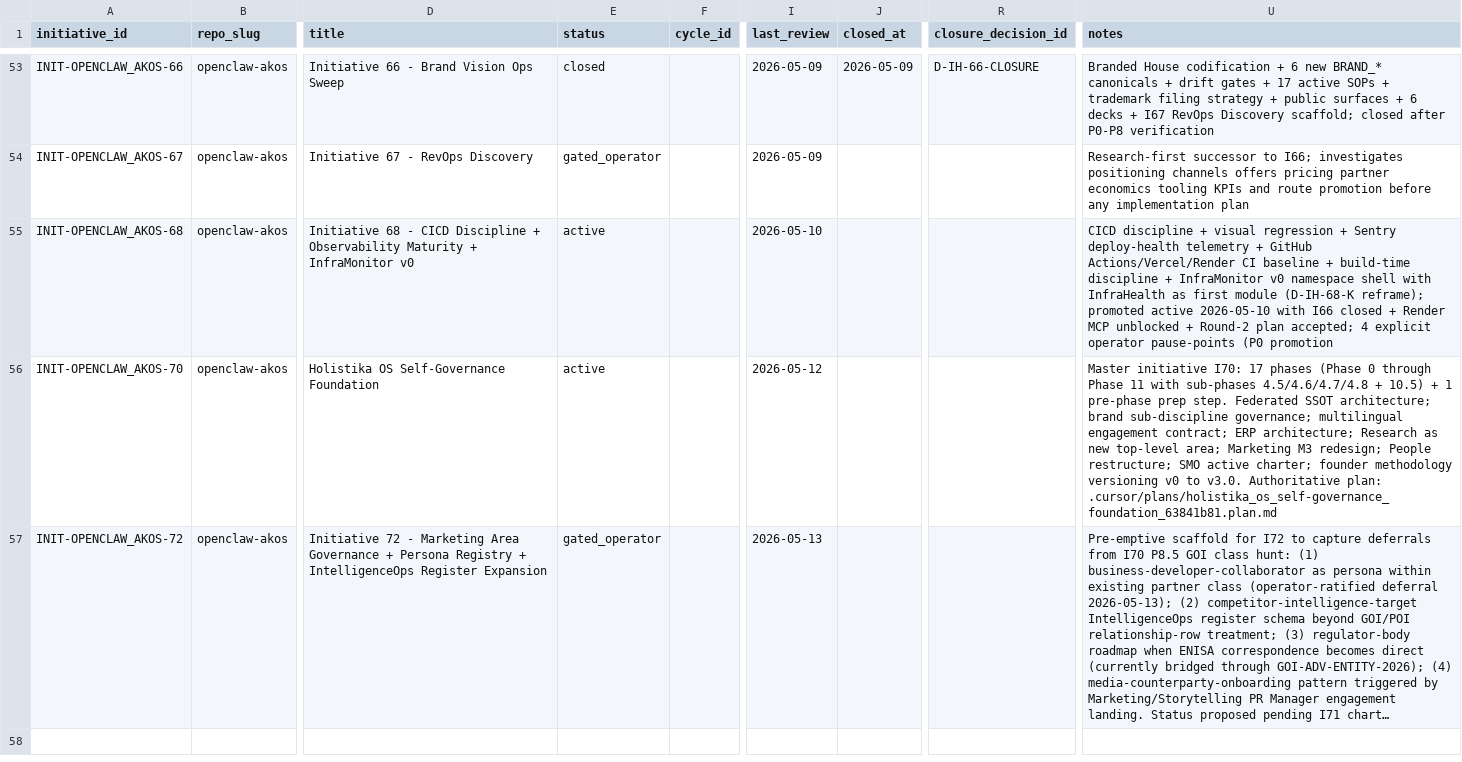
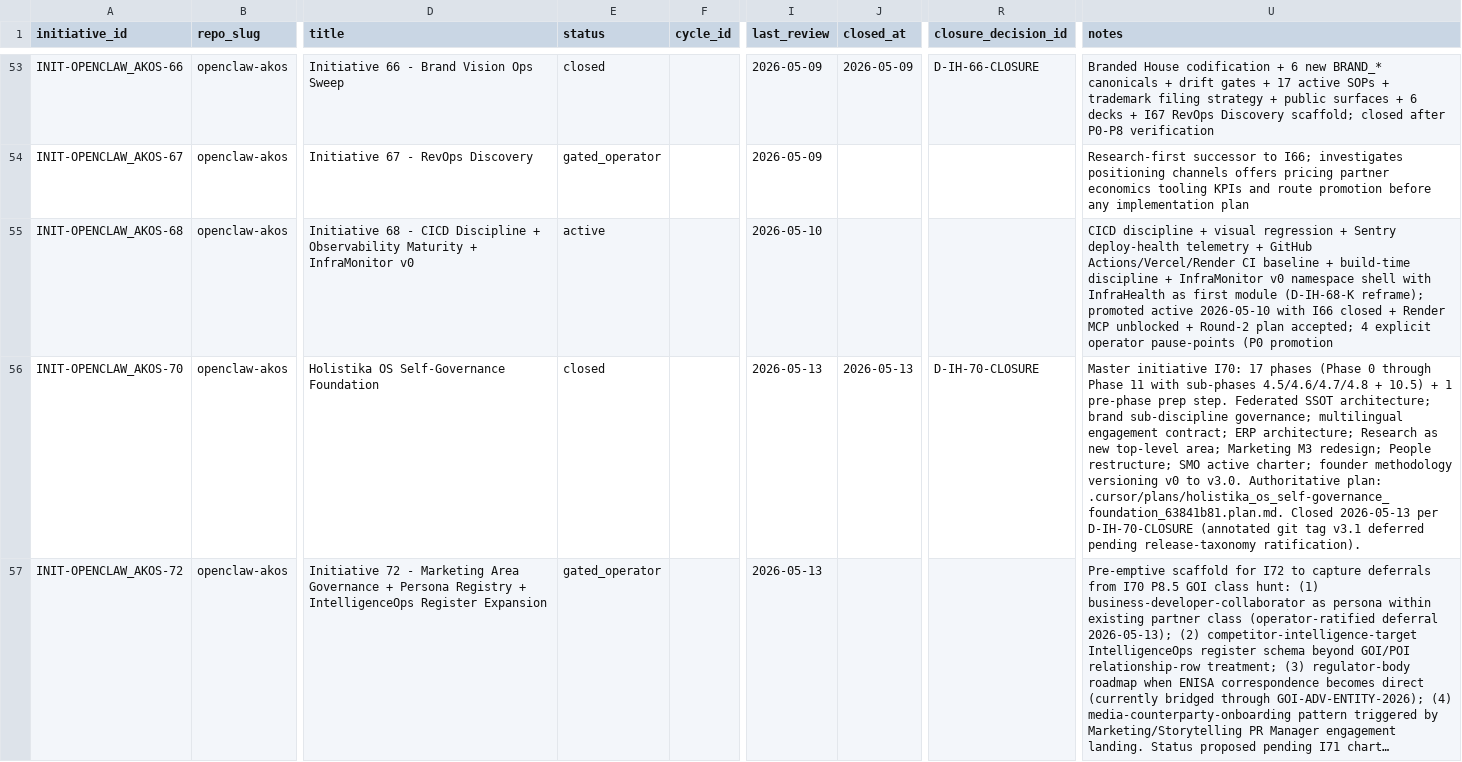
Before and after one commit to FraysaXII/openclaw-akos, a CSV file: docs/references/hlk/v3.0/Admin/O5-1/People/Compliance/canonicals/INITIATIVE_REGISTRY.csv, drawn as a sheet; only a part is shown, gaps mark what is left out; long unchanged cells end in …; the diff names each change by its address in the sheet, - before the commit and + after, or states it on an @@ line.

```diff
--- a/docs/references/hlk/v3.0/Admin/O5-1/People/Compliance/canonicals/INITIATIVE_REGISTRY.csv
+++ b/docs/references/hlk/v3.0/Admin/O5-1/People/Compliance/canonicals/INITIATIVE_REGISTRY.csv
-E56 (status): active
+E56 (status): closed
-I56 (last_review): 2026-05-12
+I56 (last_review): 2026-05-13
-J56 (closed_at): (empty)
+J56 (closed_at): 2026-05-13
-R56 (closure_decision_id): (empty)
+R56 (closure_decision_id): D-IH-70-CLOSURE
-U56 (notes): …Authoritative plan: .cursor/plans/holistika_os_self-governance_foundation_63841b81.plan.md
+U56 (notes): …Authoritative plan: .cursor/plans/holistika_os_self-governance_foundation_63841b81.plan.md. Closed 2026-05-13 per D-IH-70-CLOSURE (annotated git tag v3.1 deferred pending release-taxonomy ratification).
```
Also changed, not shown: docs/references/hlk/v3.0/Admin/O5-1/People/Compliance/canonicals/DECISION_REGISTER.csv, docs/references/hlk/v3.0/Admin/O5-1/People/Compliance/canonicals/OPS_REGISTER.csv, 3 other files.
